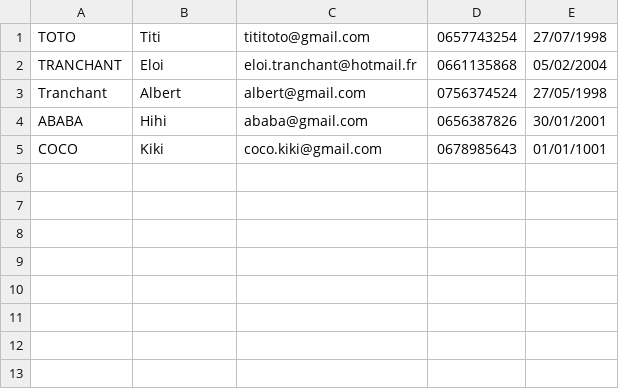
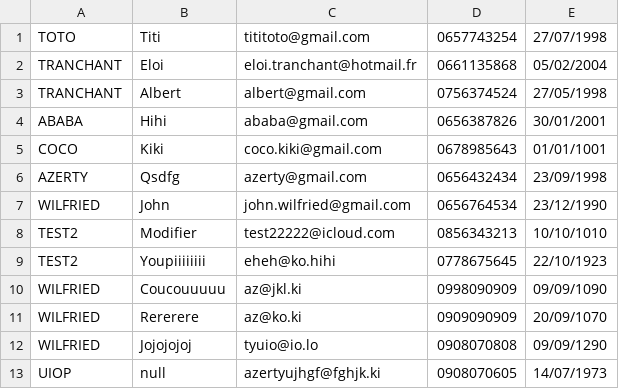
Before and after one commit to Naaaokii/JavaPOO, a CSV file: contacts.csv, drawn as a sheet.

Commit message:
modifier contact

```diff
--- a/contacts.csv
+++ b/contacts.csv
@@ -2,4 +2,12 @@ TOTO;Titi;tititoto@gmail.com;0657743254;27/07/1998
 TRANCHANT;Eloi;eloi.tranchant@hotmail.fr;0661135868;05/02/2004
-Tranchant;Albert;albert@gmail.com;0756374524;27/05/1998
+TRANCHANT;Albert;albert@gmail.com;0756374524;27/05/1998
 ABABA;Hihi;ababa@gmail.com;0656387826;30/01/2001
 COCO;Kiki;coco.kiki@gmail.com;0678985643;01/01/1001
+AZERTY;Qsdfg;azerty@gmail.com;0656432434;23/09/1998
+WILFRIED;John;john.wilfried@gmail.com;0656764534;23/12/1990
+TEST2;Modifier;test22222@icloud.com;0856343213;10/10/1010
+TEST2;Youpiiiiiiii;eheh@ko.hihi;0778675645;22/10/1923
+WILFRIED;Coucouuuuu;az@jkl.ki;0998090909;09/09/1090
+WILFRIED;Rererere;az@ko.ki;0909090909;20/09/1070
+WILFRIED;Jojojojoj;tyuio@io.lo;0908070808;09/09/1290
+UIOP;null;azertyujhgf@fghjk.ki;0908070605;14/07/1973
```
Also changed, not shown: 5 other files.
